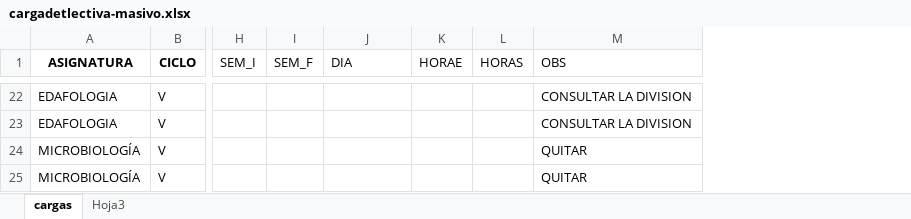
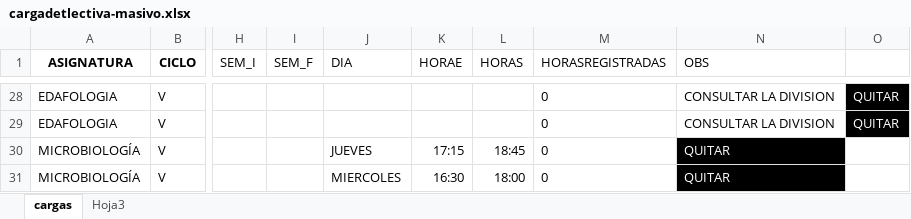
Before and after one commit to gians96/UNDC_AUTOMATIZACION, an Excel workbook: cargadetlectiva-masivo.xlsx, sheet cargas, drawn as a sheet; only a part is shown, gaps mark what is left out; values as stored, in another font and other column widths than the file's, no borders; addresses are those after the commit; the diff covers the shown part only; the diff names each change by its address in the sheet, - before the commit and + after, or states it on an @@ line.

```diff
--- a/cargadetlectiva-masivo.xlsx (sheet cargas)
+++ b/cargadetlectiva-masivo.xlsx (sheet cargas)
+column M (HORASREGISTRADAS), rows 28-31: all 0
+column O, rows 28-29: QUITAR | QUITAR
-J30 (DIA): (empty)
+J30 (DIA): JUEVES
-K30 (HORAE): (empty)
+K30 (HORAE): 17:15
-L30 (HORAS): (empty)
+L30 (HORAS): 18:45
@@ N30:N31 fill: none → #000000, text colour: black → #FFFFFF @@
-J31 (DIA): (empty)
+J31 (DIA): MIERCOLES
-K31 (HORAE): (empty)
+K31 (HORAE): 16:30
-L31 (HORAS): (empty)
+L31 (HORAS): 18:00
```
Also changed, not shown: 6 added rows, 54 edited cells and cell formats elsewhere in this sheet, carganolectiva-masivo.xlsx, 6 other files.
